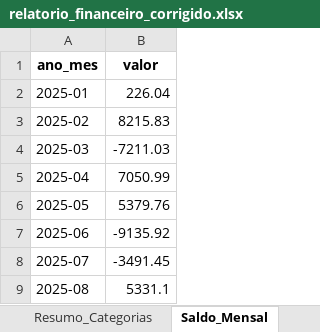
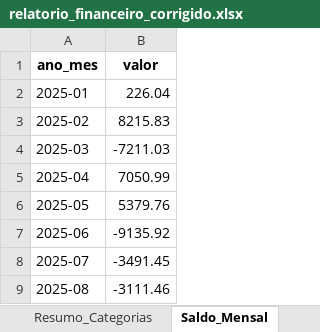
Before and after one commit to alexandrepiccin/gestao-financeira-ml, an Excel workbook: relatorio_financeiro_corrigido.xlsx, sheet Saldo_Mensal, drawn as a sheet; values as stored, in another font and other column widths than the file's, no borders; the diff names each change by its address in the sheet, - before the commit and + after, or states it on an @@ line.

```diff
--- a/relatorio_financeiro_corrigido.xlsx (sheet Saldo_Mensal)
+++ b/relatorio_financeiro_corrigido.xlsx (sheet Saldo_Mensal)
-B9 (valor): 5331.1
+B9 (valor): -3111.46
```
Also changed, not shown: sheet Transacoes, sheet Resumo_Categorias, hidden cells, 17 other files.
